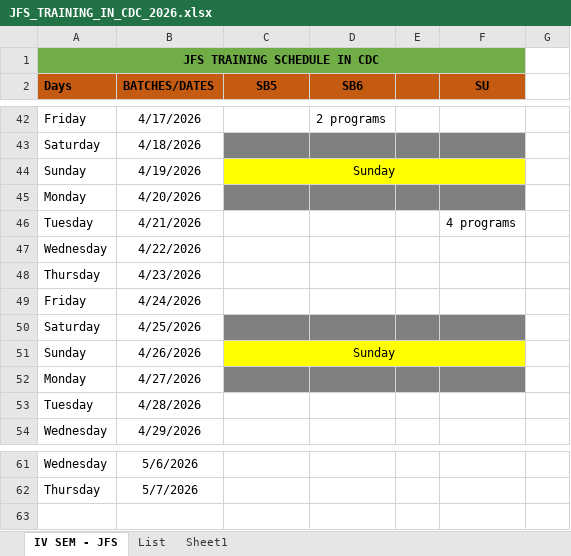
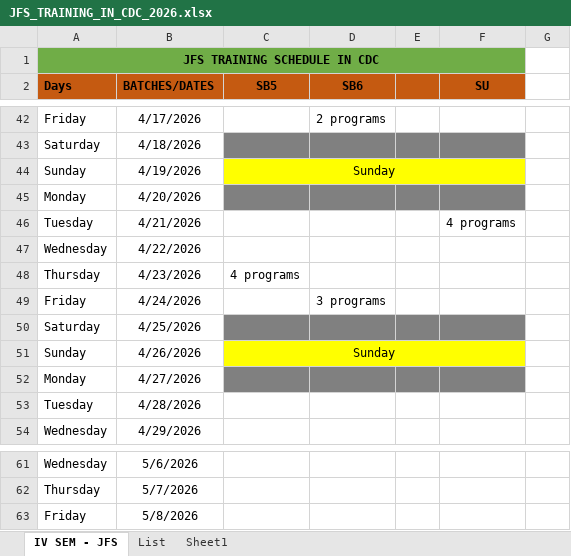
Before and after one commit to Mayuriblog/JFS_NEW_BATCH_2026, an Excel workbook: JFS_TRAINING_IN_CDC_2026.xlsx, sheet IV SEM - JFS, drawn as a sheet; only a part is shown, gaps mark what is left out; values as stored, in another font and other column widths than the file's, no borders; the diff names each change by its address in the sheet, - before the commit and + after, or states it on an @@ line.

```diff
--- a/JFS_TRAINING_IN_CDC_2026.xlsx (sheet IV SEM - JFS)
+++ b/JFS_TRAINING_IN_CDC_2026.xlsx (sheet IV SEM - JFS)
-C48 (SB5): (empty)
+C48 (SB5): 4 programs
-D49 (SB6): (empty)
+D49 (SB6): 3 programs
+row 63: Friday | 5/8/2026
```
Also changed, not shown: sheet List, 20 other files.
